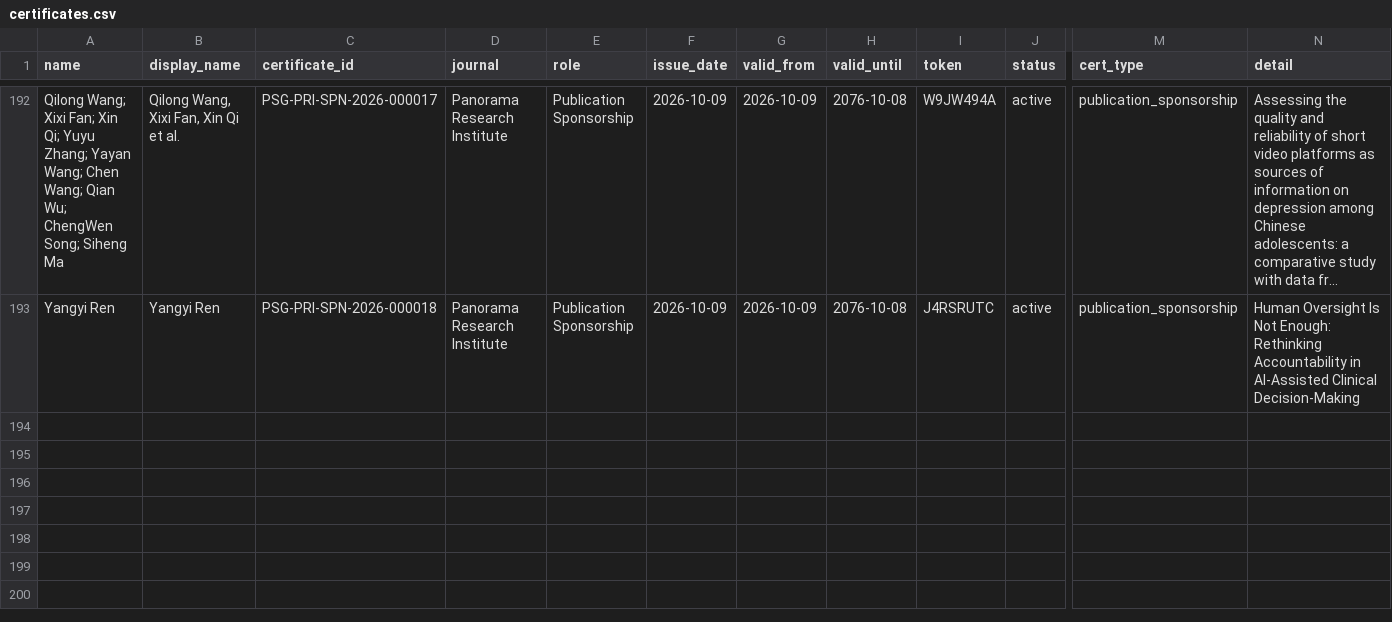
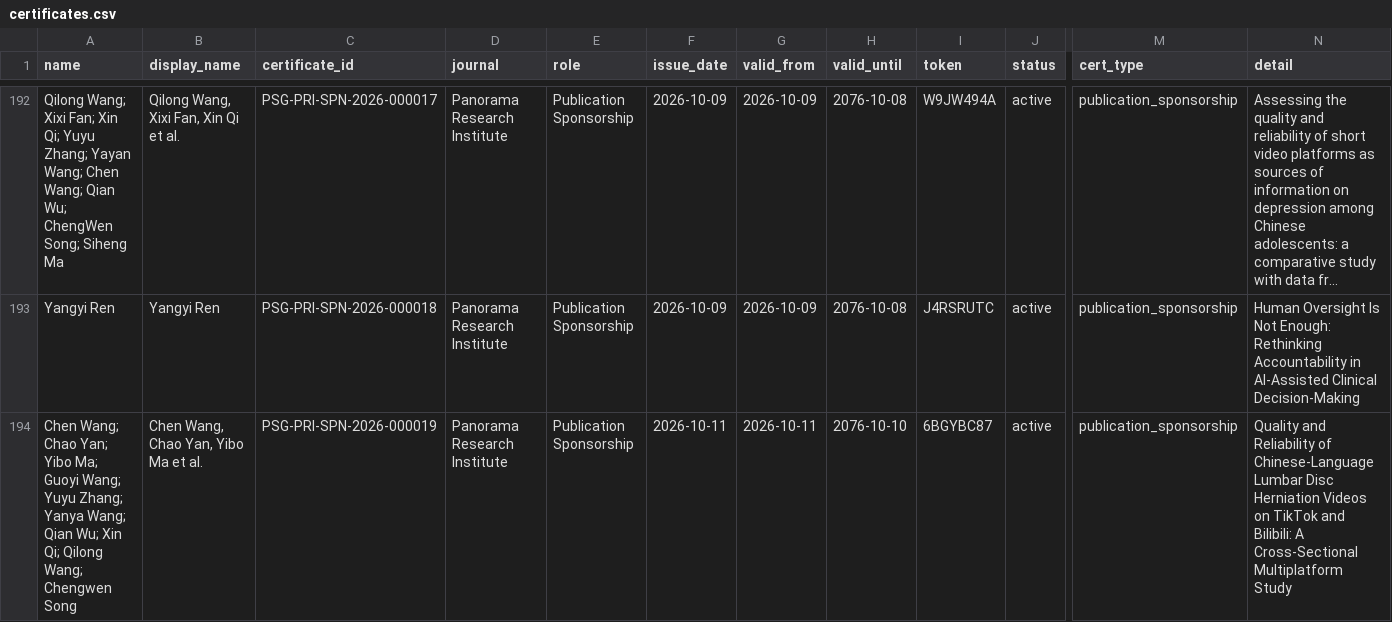
Before and after one commit to WENSHAO521/psg-credentials, a CSV file: source/certificates.csv, drawn as a sheet; only a part is shown, gaps mark what is left out; long unchanged cells end in …; rows hold the shown columns only; the diff names each change by its address in the sheet, - before the commit and + after, or states it on an @@ line.

```diff
--- a/source/certificates.csv
+++ b/source/certificates.csv
+row 194: Chen Wang; Chao Yan; Yibo Ma; Guoyi Wang; Yuyu Zhang; Yanya Wang; Qian Wu; Xin Qi; Qilong Wang; Chengwen Song | Chen Wang, Chao Yan, Yibo Ma et al. | PSG-PRI-SPN-2026-000019 | Panorama Research Institute | Publication Sponsorship | 2026-10-11 | 2026-10-11 | 2076-10-10 | 6BGYBC87 | active | publication_sponsorship | Quality and Reliability of Chinese-Language Lumbar Disc Herniation Videos on TikTok and Bilibili: A Cross-Sectional Multiplatform Study
```
